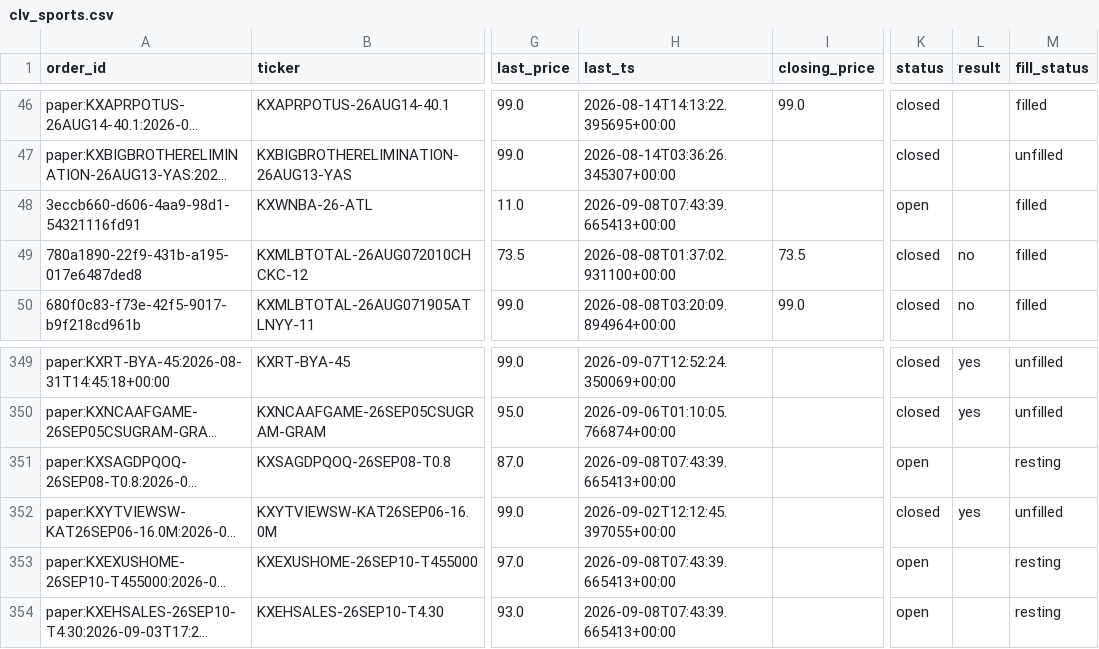
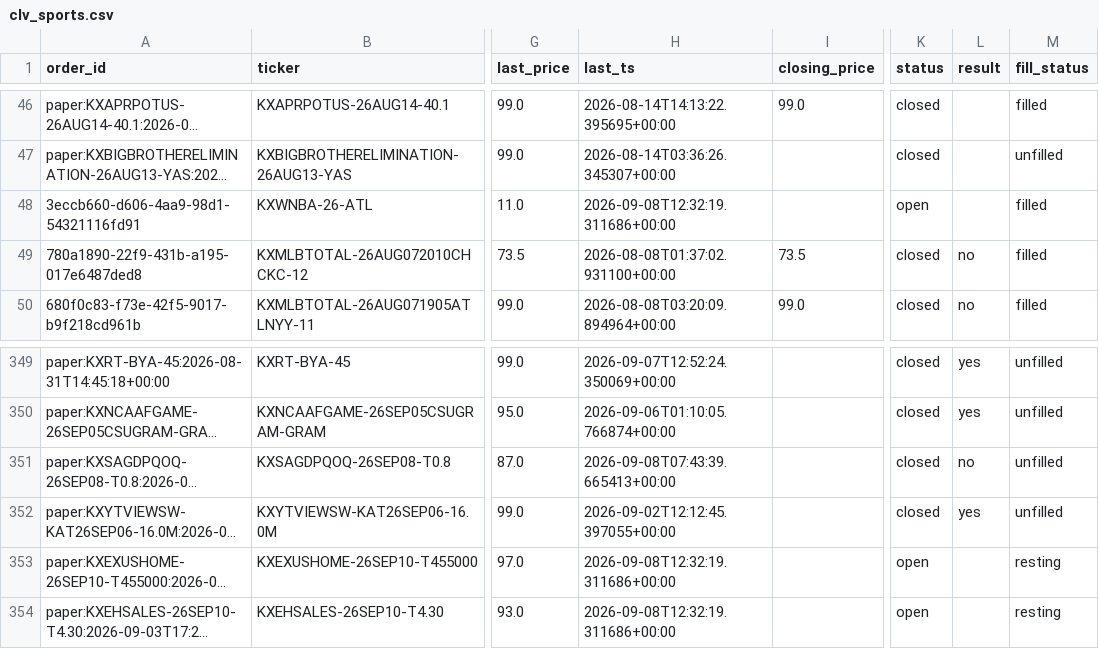
Before and after one commit to Jackhenry87/Prediction-Market-trading-bot, a CSV file: clv_sports.csv, drawn as a sheet; only a part is shown, gaps mark what is left out; long unchanged cells end in …; the diff names each change by its address in the sheet, - before the commit and + after, or states it on an @@ line.

```diff
--- a/clv_sports.csv
+++ b/clv_sports.csv
-H48 (last_ts): 2026-09-08T07:43:39.665413+00:00
+H48 (last_ts): 2026-09-08T12:32:19.311686+00:00
-K351 (status): open
+K351 (status): closed
-L351 (result): (empty)
+L351 (result): no
-M351 (fill_status): resting
+M351 (fill_status): unfilled
-H353:H354 (last_ts): 2026-09-08T07:43:39.665413+00:00
+H353:H354 (last_ts): 2026-09-08T12:32:19.311686+00:00
```
Also changed, not shown: 3 other files.
